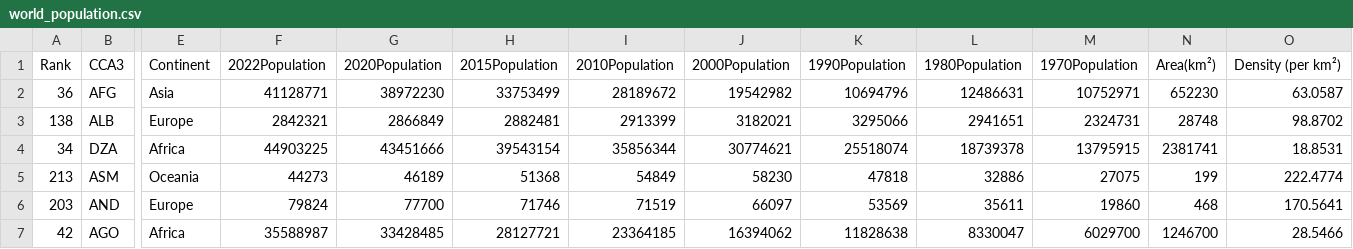
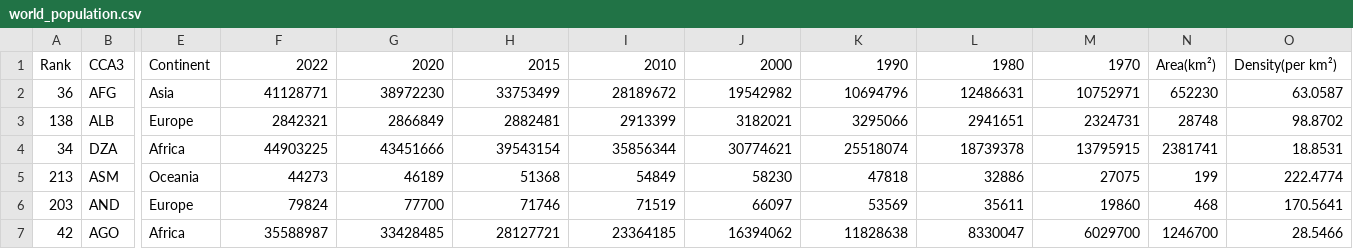
Before and after one commit to limjiaying/FIT3179, a CSV file: Week9_Homework/data/world_population.csv, drawn as a sheet; only a part is shown, gaps mark what is left out; the diff names each change by its address in the sheet, - before the commit and + after, or states it on an @@ line.

Commit message:
Update world_population.csv

```diff
--- a/Week9_Homework/data/world_population.csv
+++ b/Week9_Homework/data/world_population.csv
-F1: 2022Population
+F1: 2022
-G1: 2020Population
+G1: 2020
-H1: 2015Population
+H1: 2015
-I1: 2010Population
+I1: 2010
-J1: 2000Population
+J1: 2000
-K1: 1990Population
+K1: 1990
-L1: 1980Population
+L1: 1980
-M1: 1970Population
+M1: 1970
-O1: Density (per km²)
+O1: Density(per km²)
```
